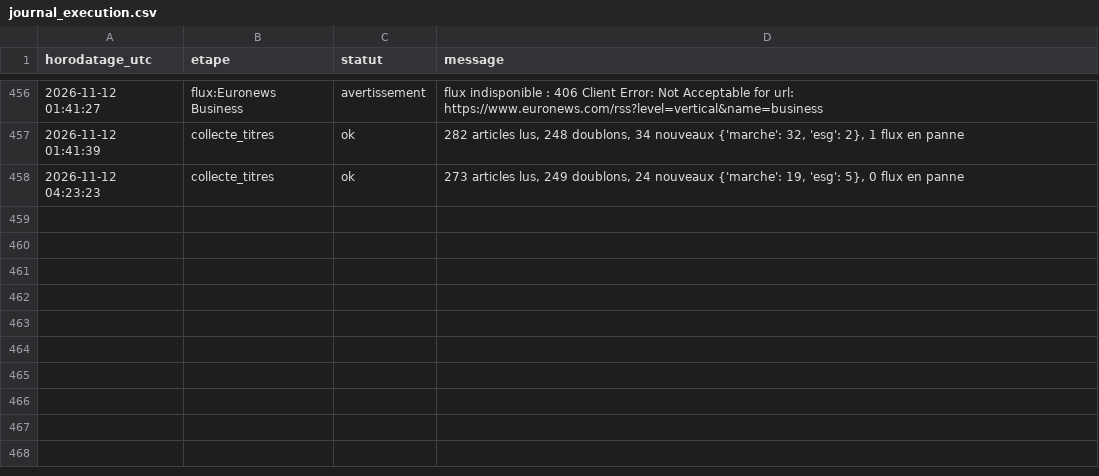
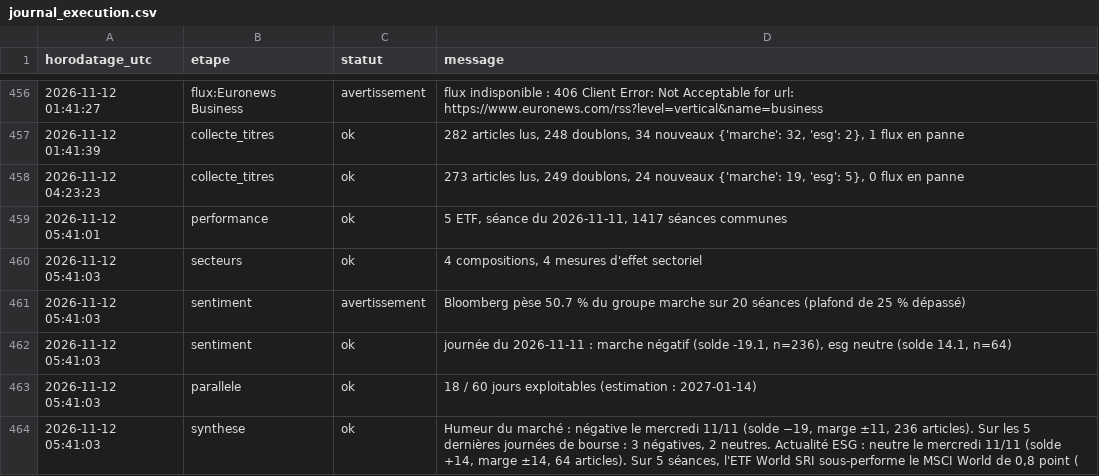
Before and after one commit to Gaaabbb444/contrepoint, a CSV file: data/journal_execution.csv, drawn as a sheet; only a part is shown, gaps mark what is left out; the diff names each change by its address in the sheet, - before the commit and + after, or states it on an @@ line.

```diff
--- a/data/journal_execution.csv
+++ b/data/journal_execution.csv
+row 459: 2026-11-12 05:41:01 | performance | ok | 5 ETF, séance du 2026-11-11, 1417 séances communes
+row 460: 2026-11-12 05:41:03 | secteurs | ok | 4 compositions, 4 mesures d'effet sectoriel
+row 461: 2026-11-12 05:41:03 | sentiment | avertissement | Bloomberg pèse 50.7 % du groupe marche sur 20 séances (plafond de 25 % dépassé)
+row 462: 2026-11-12 05:41:03 | sentiment | ok | journée du 2026-11-11 : marche négatif (solde -19.1, n=236), esg neutre (solde 14.1, n=64)
+row 463: 2026-11-12 05:41:03 | parallele | ok | 18 / 60 jours exploitables (estimation : 2027-01-14)
+row 464: 2026-11-12 05:41:03 | synthese | ok | Humeur du marché : négative le mercredi 11/11 (solde −19, marge ±11, 236 articles). Sur les 5 dernières journées de bourse : 3 négatives, 2 neutres. Actualité ESG : neutre le mercredi 11/11 (solde +14, marge ±14, 64 articles). Sur 5 séances, l'ETF World SRI sous-performe le MSCI World de 0,8 point (
```
Also changed, not shown: data/sentiment_quotidien.csv, 8 other files.
